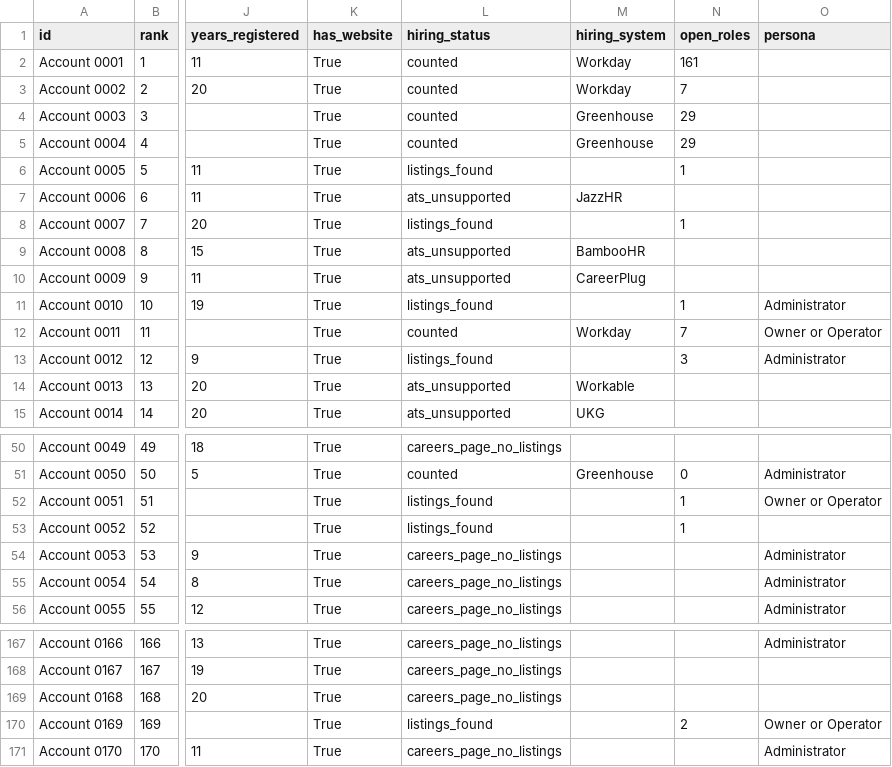
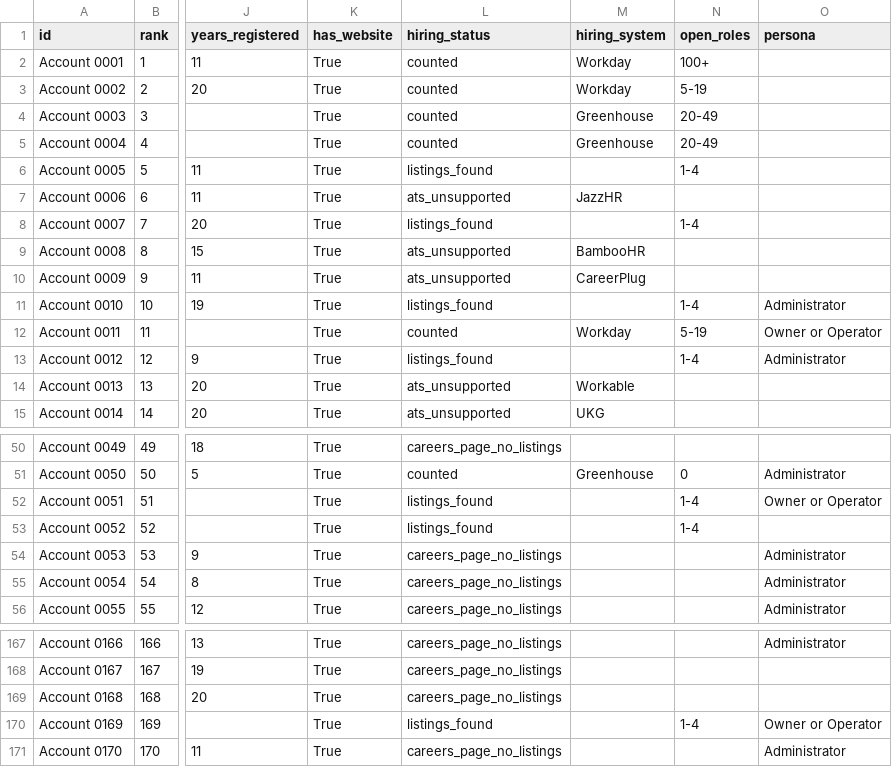
Before and after one commit to suhbhandari/territory-engine, a CSV file: outputs/public/accounts_public.csv, drawn as a sheet; only a part is shown, gaps mark what is left out; the diff names each change by its address in the sheet, - before the commit and + after, or states it on an @@ line.

```diff
--- a/outputs/public/accounts_public.csv
+++ b/outputs/public/accounts_public.csv
-N2 (open_roles): 161
+N2 (open_roles): 100+
-N3 (open_roles): 7
+N3 (open_roles): 5-19
-N4:N5 (open_roles): 29
+N4:N5 (open_roles): 20-49
-N6 (open_roles): 1
+N6 (open_roles): 1-4
-N8 (open_roles): 1
+N8 (open_roles): 1-4
-N11 (open_roles): 1
+N11 (open_roles): 1-4
-N12 (open_roles): 7
+N12 (open_roles): 5-19
-N13 (open_roles): 3
+N13 (open_roles): 1-4
-N52:N53 (open_roles): 1
+N52:N53 (open_roles): 1-4
-N170 (open_roles): 2
+N170 (open_roles): 1-4
```
Also changed, not shown: 6 other files.
